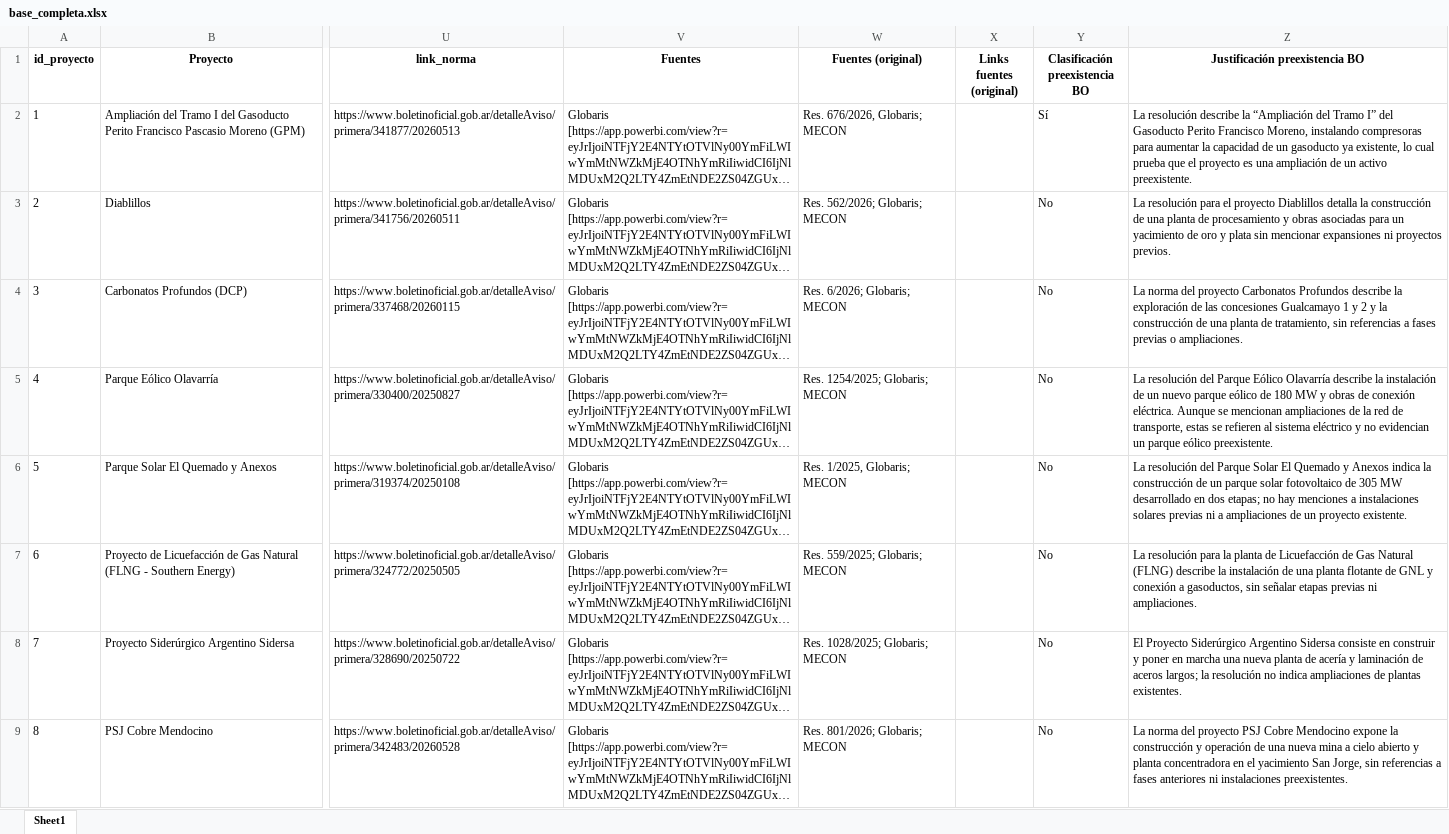
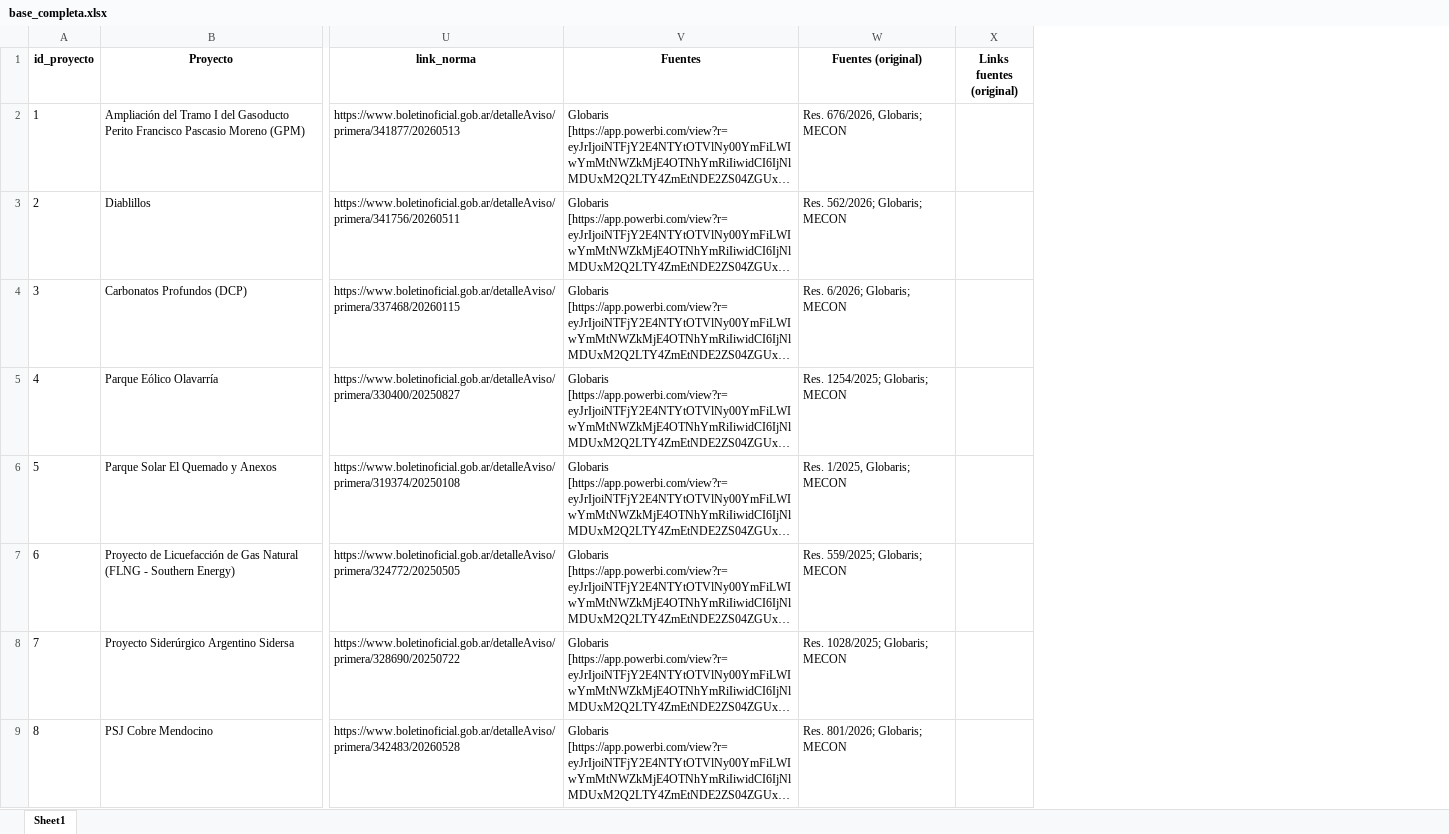
Before and after one commit to monitor-rigi-desip-iiep/RIGI, an Excel workbook: downloads/base_completa.xlsx, sheet Sheet1, drawn as a sheet; only a part is shown, gaps mark what is left out; long unchanged cells end in …; values as stored, in another font and other column widths than the file's, no borders; the diff names each change by its address in the sheet, - before the commit and + after, or states it on an @@ line.

```diff
--- a/downloads/base_completa.xlsx (sheet Sheet1)
+++ b/downloads/base_completa.xlsx (sheet Sheet1)
-column Y (Clasificación preexistencia BO), rows 2-9: Sí | No | No | No | No | No | No | No
-column Z (Justificación preexistencia BO), rows 2-9: La resolución describe la “Ampliación del Tramo I” del Gasoducto Perito Francisco Moreno, instalando compresoras para aumentar la capacidad de un gasoducto ya existente, lo cual prueba que el proyecto es una ampliación de un activo preexistente. | La resolución para el proyecto Diablillos detalla la construcción de una planta de procesamiento y obras asociadas para un yacimiento de oro y plata sin mencionar expansiones ni proyectos previos. | La norma del proyecto Carbonatos Profundos describe la exploración de las concesiones Gualcamayo 1 y 2 y la construcción de una planta de tratamiento, sin referencias a fases previas o ampliaciones. | La resolución del Parque Eólico Olavarría describe la instalación de un nuevo parque eólico de 180 MW y obras de conexión eléctrica. Aunque se mencionan ampliaciones de la red de transporte, estas se refieren al sistema eléctrico y no evidencian un parque eólico preexistente. | La resolución del Parque Solar El Quemado y Anexos indica la construcción de un parque solar fotovoltaico de 305 MW desarrollado en dos etapas; no hay menciones a instalaciones solares previas ni a ampliaciones de un proyecto existente. | La resolución para la planta de Licuefacción de Gas Natural (FLNG) describe la instalación de una planta flotante de GNL y conexión a gasoductos, sin señalar etapas previas ni ampliaciones. | El Proyecto Siderúrgico Argentino Sidersa consiste en construir y poner en marcha una nueva planta de acería y laminación de aceros largos; la resolución no indica ampliaciones de plantas existentes. | La norma del proyecto PSJ Cobre Mendocino expone la construcción y operación de una nueva mina a cielo abierto y planta concentradora en el yacimiento San Jorge, sin referencias a fases anteriores ni instalaciones preexistentes.
```
Also changed, not shown: downloads/base_interactiva_aprobados.xlsx, downloads/base_interactiva_pendientes.xlsx, 11 other files.
